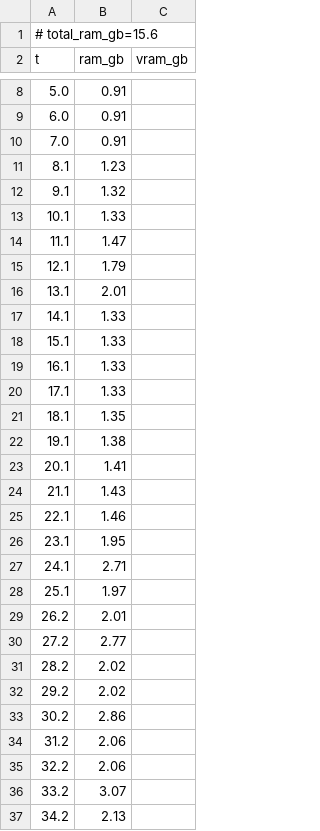
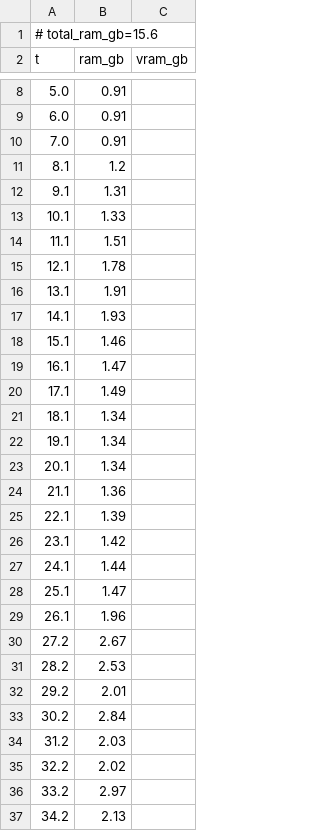
Before and after one commit to PozzettiAndrea/ComfyUI-DepthAnythingV3, a CSV file: dev/linux-cpu/logs/advanced_resources.csv, drawn as a sheet; only a part is shown, gaps mark what is left out; the diff covers the shown part only.

Commit message:
Update dev/linux-cpu

```diff
--- a/dev/linux-cpu/logs/advanced_resources.csv
+++ b/dev/linux-cpu/logs/advanced_resources.csv
@@ -10,28 +10,28 @@ t,ram_gb,vram_gb
 7.0,0.91,
-8.1,1.23,
-9.1,1.32,
+8.1,1.2,
+9.1,1.31,
 10.1,1.33,
-11.1,1.47,
-12.1,1.79,
-13.1,2.01,
-14.1,1.33,
-15.1,1.33,
-16.1,1.33,
-17.1,1.33,
-18.1,1.35,
-19.1,1.38,
-20.1,1.41,
-21.1,1.43,
-22.1,1.46,
-23.1,1.95,
-24.1,2.71,
-25.1,1.97,
-26.2,2.01,
-27.2,2.77,
-28.2,2.02,
-29.2,2.02,
-30.2,2.86,
-31.2,2.06,
-32.2,2.06,
-33.2,3.07,
+11.1,1.51,
+12.1,1.78,
+13.1,1.91,
+14.1,1.93,
+15.1,1.46,
+16.1,1.47,
+17.1,1.49,
+18.1,1.34,
+19.1,1.34,
+20.1,1.34,
+21.1,1.36,
+22.1,1.39,
+23.1,1.42,
+24.1,1.44,
+25.1,1.47,
+26.1,1.96,
+27.2,2.67,
+28.2,2.53,
+29.2,2.01,
+30.2,2.84,
+31.2,2.03,
+32.2,2.02,
+33.2,2.97,
 34.2,2.13,
```
Also changed, not shown: 20 added rows, 16 removed rows and 71 edited cells elsewhere in this file, dev/linux-cpu/logs/advanced_3d_multiview_resources.csv, dev/linux-cpu/logs/advanced_3d_resources.csv, 46 other files.
